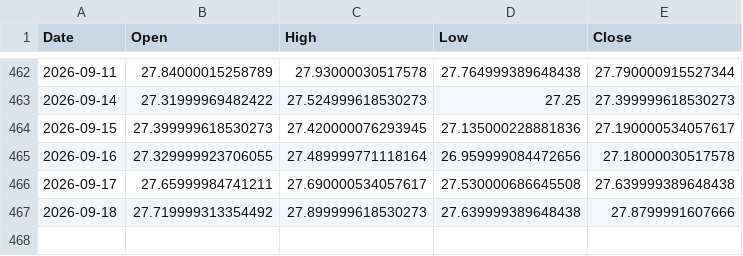
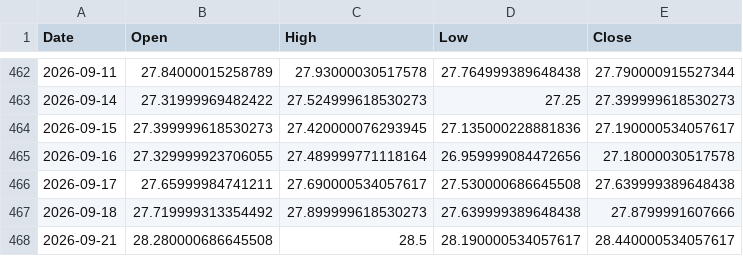
Before and after one commit to ymunwes/strategy-dashboard, a CSV file: public/benchmarks/GRNY.csv, drawn as a sheet; only a part is shown, gaps mark what is left out.

```diff
--- a/public/benchmarks/GRNY.csv
+++ b/public/benchmarks/GRNY.csv
@@ -467 +467,2 @@ Date,Open,High,Low,Close
 2026-09-18,27.719999313354492,27.899999618530273,27.639999389648438,27.8799991607666
+2026-09-21,28.280000686645508,28.5,28.190000534057617,28.440000534057617
```
Also changed, not shown: public/benchmarks/QQQ.csv, public/benchmarks/SPXL.csv, 2 other files.
